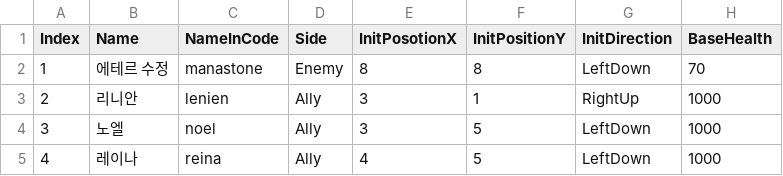
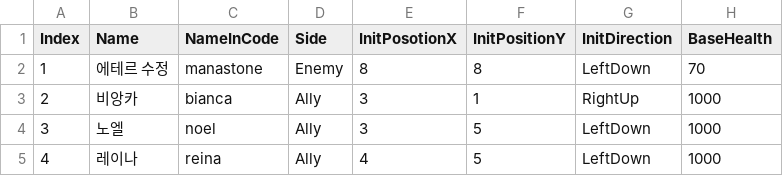
Before and after one commit to GGGC2/Epic_monad, a CSV file: Assets/Resources/Data/EQ_test_unit.csv, drawn as a sheet; only a part is shown; the diff names each change by its address in the sheet, - before the commit and + after, or states it on an @@ line.

```diff
--- a/Assets/Resources/Data/EQ_test_unit.csv
+++ b/Assets/Resources/Data/EQ_test_unit.csv
-B3 (Name): 리니안
+B3 (Name): 비앙카
-C3 (NameInCode): lenien
+C3 (NameInCode): bianca
```
Also changed, not shown: 5 other files.
